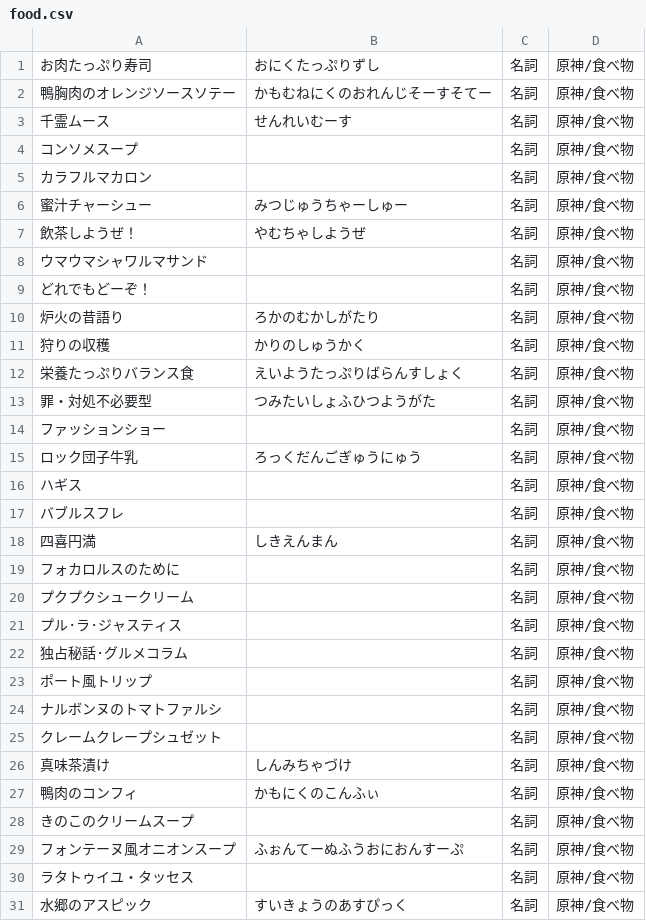
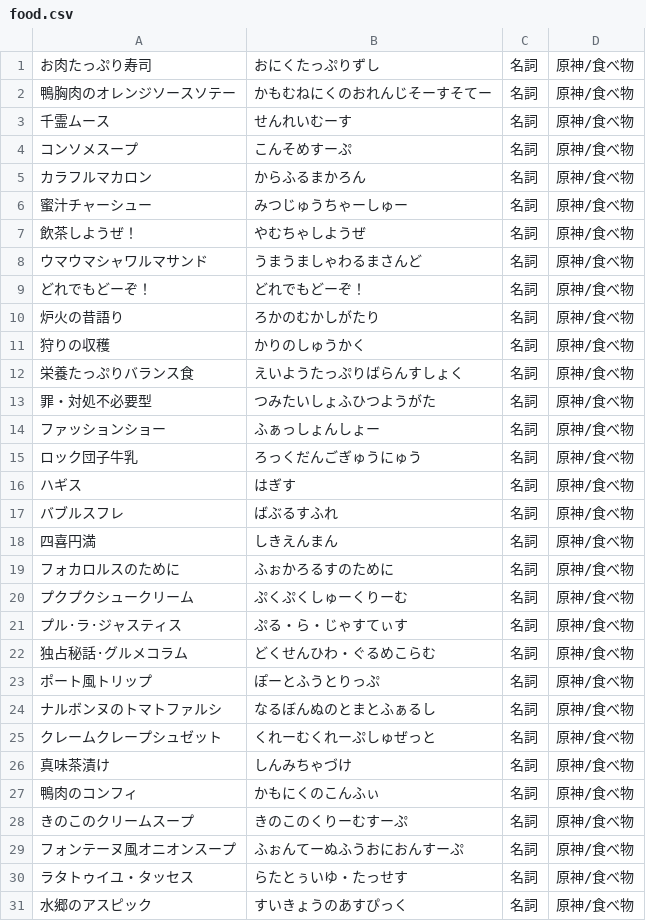
Before and after one commit to shaaaaaQ/dict, a CSV file: data/Genshin Impact/food.csv, drawn as a sheet; only a part is shown; the diff covers the shown part only.

```diff
--- a/data/Genshin Impact/food.csv
+++ b/data/Genshin Impact/food.csv
@@ -3,8 +3,8 @@
 千霊ムース,せんれいむーす,名詞,原神/食べ物
-コンソメスープ,,名詞,原神/食べ物
-カラフルマカロン,,名詞,原神/食べ物
+コンソメスープ,こんそめすーぷ,名詞,原神/食べ物
+カラフルマカロン,からふるまかろん,名詞,原神/食べ物
 蜜汁チャーシュー,みつじゅうちゃーしゅー,名詞,原神/食べ物
 飲茶しようぜ！,やむちゃしようぜ,名詞,原神/食べ物
-ウマウマシャワルマサンド,,名詞,原神/食べ物
-どれでもどーぞ！,,名詞,原神/食べ物
+ウマウマシャワルマサンド,うまうましゃわるまさんど,名詞,原神/食べ物
+どれでもどーぞ！,どれでもどーぞ！,名詞,原神/食べ物
 炉火の昔語り,ろかのむかしがたり,名詞,原神/食べ物
@@ -13,19 +13,19 @@
 罪・対処不必要型,つみたいしょふひつようがた,名詞,原神/食べ物
-ファッションショー,,名詞,原神/食べ物
+ファッションショー,ふぁっしょんしょー,名詞,原神/食べ物
 ロック団子牛乳,ろっくだんごぎゅうにゅう,名詞,原神/食べ物
-ハギス,,名詞,原神/食べ物
-バブルスフレ,,名詞,原神/食べ物
+ハギス,はぎす,名詞,原神/食べ物
+バブルスフレ,ばぶるすふれ,名詞,原神/食べ物
 四喜円満,しきえんまん,名詞,原神/食べ物
-フォカロルスのために,,名詞,原神/食べ物
-プクプクシュークリーム,,名詞,原神/食べ物
-プル·ラ·ジャスティス,,名詞,原神/食べ物
-独占秘話·グルメコラム,,名詞,原神/食べ物
-ポート風トリップ,,名詞,原神/食べ物
-ナルボンヌのトマトファルシ,,名詞,原神/食べ物
-クレームクレープシュゼット,,名詞,原神/食べ物
+フォカロルスのために,ふぉかろるすのために,名詞,原神/食べ物
+プクプクシュークリーム,ぷくぷくしゅーくりーむ,名詞,原神/食べ物
+プル·ラ·ジャスティス,ぷる・ら・じゃすてぃす,名詞,原神/食べ物
+独占秘話·グルメコラム,どくせんひわ・ぐるめこらむ,名詞,原神/食べ物
+ポート風トリップ,ぽーとふうとりっぷ,名詞,原神/食べ物
+ナルボンヌのトマトファルシ,なるぼんぬのとまとふぁるし,名詞,原神/食べ物
+クレームクレープシュゼット,くれーむくれーぷしゅぜっと,名詞,原神/食べ物
 真味茶漬け,しんみちゃづけ,名詞,原神/食べ物
 鴨肉のコンフィ,かもにくのこんふぃ,名詞,原神/食べ物
-きのこのクリームスープ,,名詞,原神/食べ物
+きのこのクリームスープ,きのこのくりーむすーぷ,名詞,原神/食べ物
 フォンテーヌ風オニオンスープ,ふぉんてーぬふうおにおんすーぷ,名詞,原神/食べ物
-ラタトゥイユ・タッセス,,名詞,原神/食べ物
+ラタトゥイユ・タッセス,らたとぅいゆ・たっせす,名詞,原神/食べ物
 水郷のアスピック,すいきょうのあすぴっく,名詞,原神/食べ物
```
Also changed, not shown: 67 edited cells elsewhere in this file, data/Genshin Impact/domain.csv.
